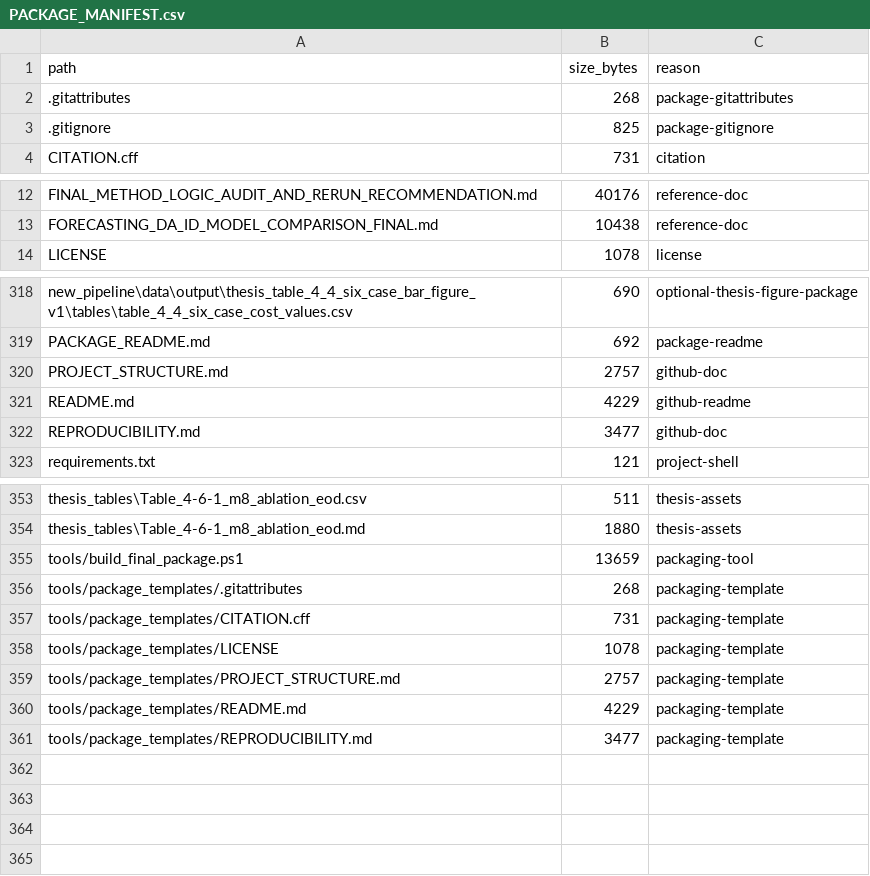
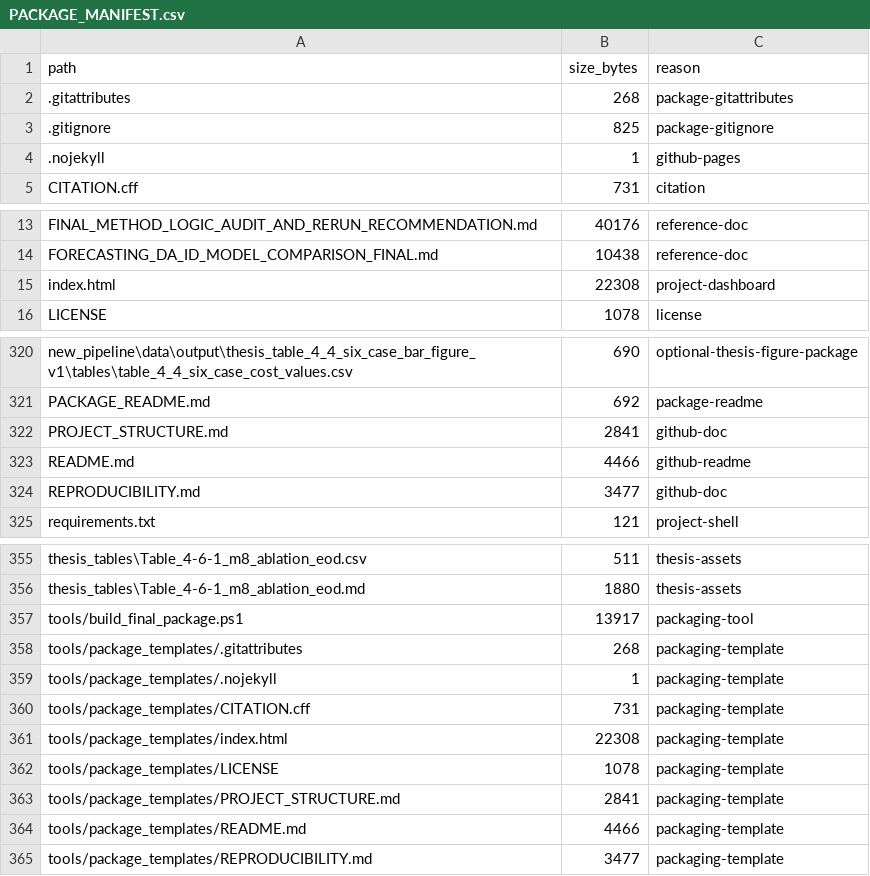
Before and after one commit to Tym0ty/Harry-PV, a CSV file: PACKAGE_MANIFEST.csv, drawn as a sheet; only a part is shown, gaps mark what is left out.

Commit message:
Add static project dashboard

```diff
--- a/PACKAGE_MANIFEST.csv
+++ b/PACKAGE_MANIFEST.csv
@@ -3,2 +3,3 @@
 ".gitignore","825","package-gitignore"
+".nojekyll","1","github-pages"
 "CITATION.cff","731","citation"
@@ -13,2 +14,3 @@
 "FORECASTING_DA_ID_MODEL_COMPARISON_FINAL.md","10438","reference-doc"
+"index.html","22308","project-dashboard"
 "LICENSE","1078","license"
@@ -319,4 +321,4 @@
 "PACKAGE_README.md","692","package-readme"
-"PROJECT_STRUCTURE.md","2757","github-doc"
-"README.md","4229","github-readme"
+"PROJECT_STRUCTURE.md","2841","github-doc"
+"README.md","4466","github-readme"
 "REPRODUCIBILITY.md","3477","github-doc"
@@ -354,8 +356,10 @@
 "thesis_tables\Table_4-6-1_m8_ablation_eod.md","1880","thesis-assets"
-"tools/build_final_package.ps1","13659","packaging-tool"
+"tools/build_final_package.ps1","13917","packaging-tool"
 "tools/package_templates/.gitattributes","268","packaging-template"
+"tools/package_templates/.nojekyll","1","packaging-template"
 "tools/package_templates/CITATION.cff","731","packaging-template"
+"tools/package_templates/index.html","22308","packaging-template"
 "tools/package_templates/LICENSE","1078","packaging-template"
-"tools/package_templates/PROJECT_STRUCTURE.md","2757","packaging-template"
-"tools/package_templates/README.md","4229","packaging-template"
+"tools/package_templates/PROJECT_STRUCTURE.md","2841","packaging-template"
+"tools/package_templates/README.md","4466","packaging-template"
 "tools/package_templates/REPRODUCIBILITY.md","3477","packaging-template"
```
Also changed, not shown: 9 other files.
